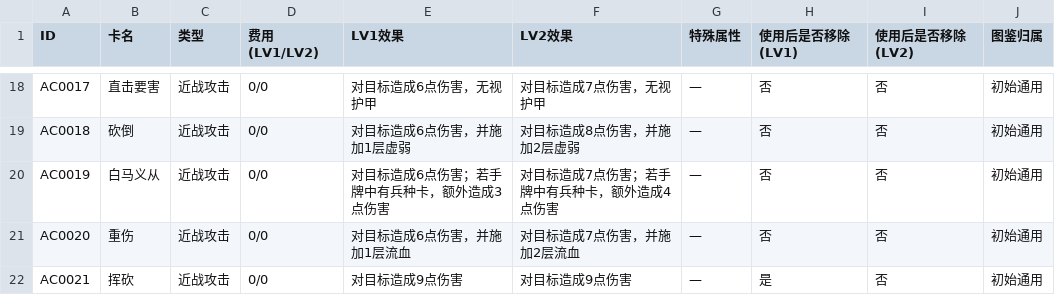
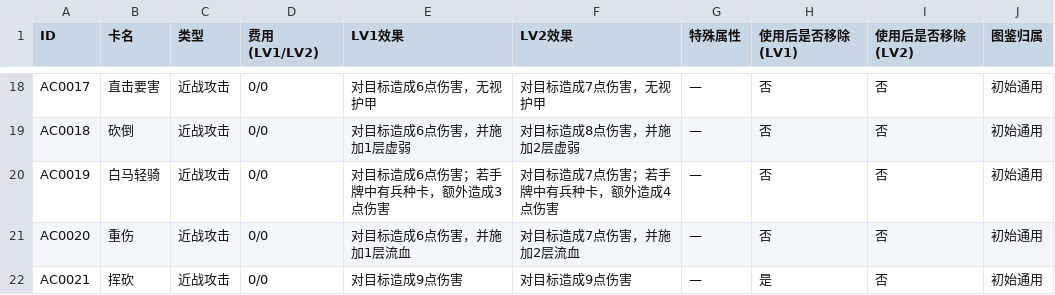
Before and after one commit to Yu-yuyuE/common-card-template, a CSV file: assets/csv_data/all_cards/attack_cards.csv, drawn as a sheet; only a part is shown, gaps mark what is left out.

```diff
--- a/assets/csv_data/all_cards/attack_cards.csv
+++ b/assets/csv_data/all_cards/attack_cards.csv
@@ -19,3 +19,3 @@ AC0017,直击要害,近战攻击,0/0,对目标造成6点伤害，无视护甲,
 AC0018,砍倒,近战攻击,0/0,对目标造成6点伤害，并施加1层虚弱,对目标造成8点伤害，并施加2层虚弱,—,否,否,初始通用
-AC0019,白马义从,近战攻击,0/0,对目标造成6点伤害；若手牌中有兵种卡，额外造成3点伤害,对目标造成7点伤害；若手牌中有兵种卡，额外造成4点伤害,—,否,否,初始通用
+AC0019,白马轻骑,近战攻击,0/0,对目标造成6点伤害；若手牌中有兵种卡，额外造成3点伤害,对目标造成7点伤害；若手牌中有兵种卡，额外造成4点伤害,—,否,否,初始通用
 AC0020,重伤,近战攻击,0/0,对目标造成6点伤害，并施加1层流血,对目标造成7点伤害，并施加2层流血,—,否,否,初始通用
```
Also changed, not shown: assets/csv_data/all_cards/troop_cards.csv, 12 other files.
